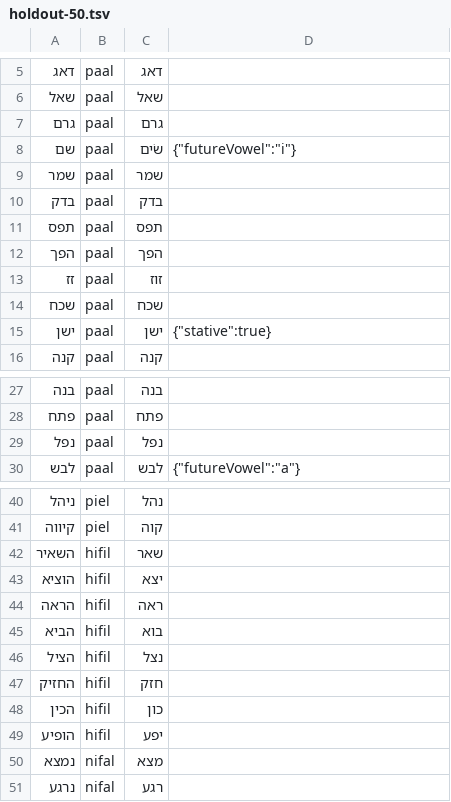
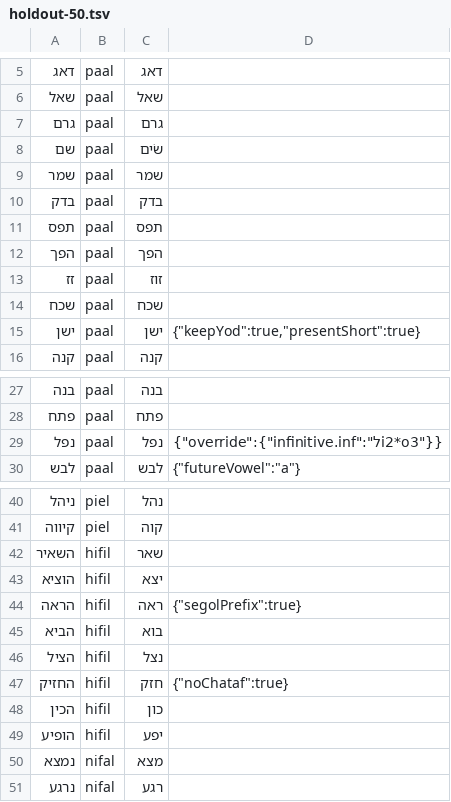
Before and after one commit to dmitryweiner/hebrew-verbs, a TSV file: scripts/probe/holdout-50.tsv, drawn as a sheet; only a part is shown, gaps mark what is left out.

```diff
--- a/scripts/probe/holdout-50.tsv
+++ b/scripts/probe/holdout-50.tsv
@@ -7,3 +7,3 @@
 גרם	paal	גרם
-שם	paal	שׂים	{"futureVowel":"i"}
+שם	paal	שׂים
 שמר	paal	שמר
@@ -14,3 +14,3 @@
 שכח	paal	שכח
-ישן	paal	ישן	{"stative":true}
+ישן	paal	ישן	{"keepYod":true,"presentShort":true}
 קנה	paal	קנה
@@ -28,3 +28,3 @@
 פתח	paal	פתח
-נפל	paal	נפל
+נפל	paal	נפל	{"override":{"infinitive.inf":"לi2*o3"}}
 לבש	paal	לבש	{"futureVowel":"a"}
@@ -43,6 +43,6 @@
 הוציא	hifil	יצא
-הראה	hifil	ראה
+הראה	hifil	ראה	{"segolPrefix":true}
 הביא	hifil	בוא
 הציל	hifil	נצל
-החזיק	hifil	חזק
+החזיק	hifil	חזק	{"noChataf":true}
 הכין	hifil	כון
```
Also changed, not shown: 2 other files.
